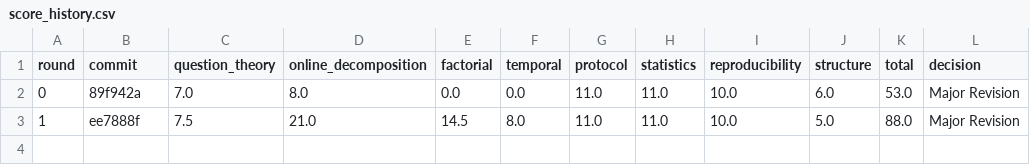
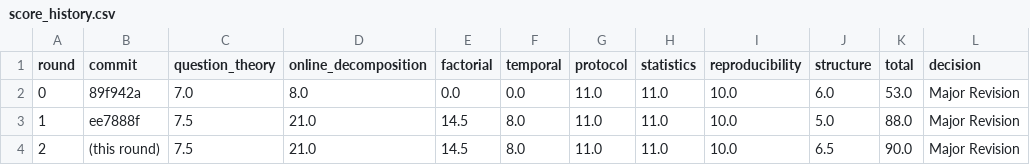
Before and after one commit to gzhgzy1234567890-lang/EEG-BSPC, a CSV file: research_harness/score_history.csv, drawn as a sheet.

Commit message:
Round 2: three mechanism sections, new title and abstract, 21 pages; review 90/100

```diff
--- a/research_harness/score_history.csv
+++ b/research_harness/score_history.csv
@@ -3 +3,2 @@ round,commit,question_theory,online_decomposition,factorial,temporal,protocol,st
 1,ee7888f,7.5,21.0,14.5,8.0,11.0,11.0,10.0,5.0,88.0,Major Revision
+2,(this round),7.5,21.0,14.5,8.0,11.0,11.0,10.0,6.5,90.0,Major Revision
```
Also changed, not shown: 5 other files.
